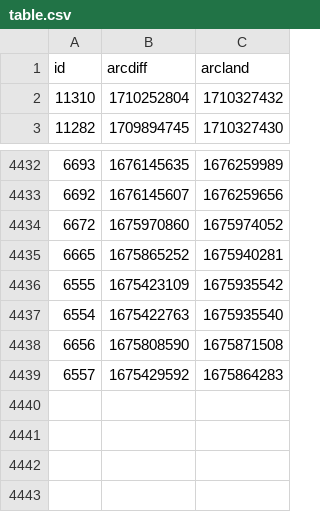
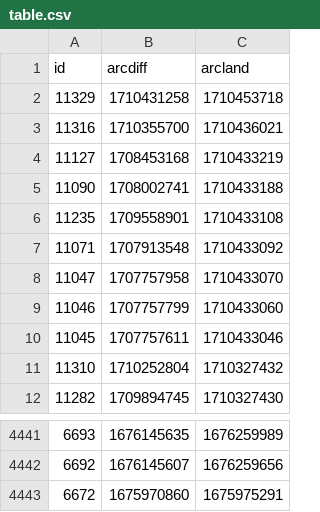
Before and after one commit to atulsmadhugiri/comm-review-velocity, a CSV file: table.csv, drawn as a sheet; only a part is shown, gaps mark what is left out.

```diff
--- a/table.csv
+++ b/table.csv
@@ -1,2 +1,11 @@
 id,arcdiff,arcland
+11329,1710431258,1710453718
+11316,1710355700,1710436021
+11127,1708453168,1710433219
+11090,1708002741,1710433188
+11235,1709558901,1710433108
+11071,1707913548,1710433092
+11047,1707757958,1710433070
+11046,1707757799,1710433060
+11045,1707757611,1710433046
 11310,1710252804,1710327432
@@ -4433,7 +4442,2 @@ id,arcdiff,arcland
 6692,1676145607,1676259656
-6672,1675970860,1675974052
-6665,1675865252,1675940281
-6555,1675423109,1675935542
-6554,1675422763,1675935540
-6656,1675808590,1675871508
-6557,1675429592,1675864283
+6672,1675970860,1675975291
```
Also changed, not shown: 1 other file.
